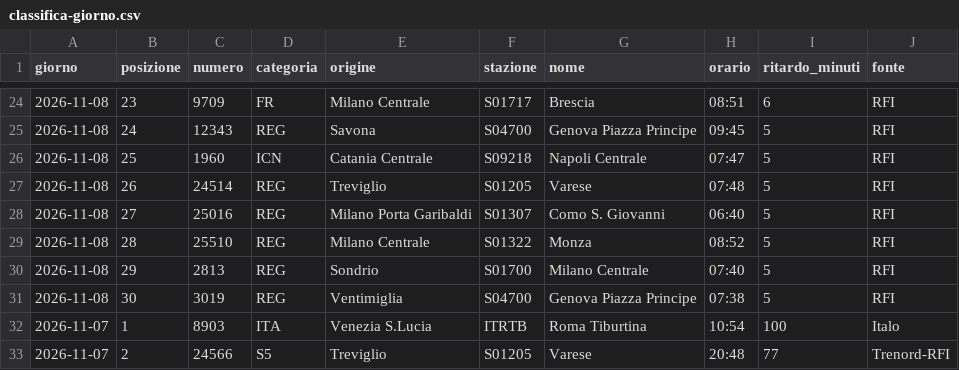
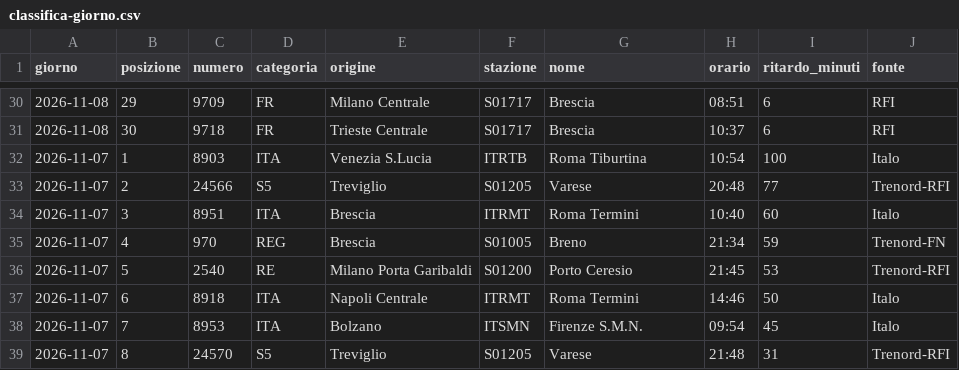
Before and after one commit to MJ83-collab/Binario-app, a CSV file: storico/classifica-giorno.csv, drawn as a sheet; only a part is shown, gaps mark what is left out; the shorter side is filled out with more unchanged rows; the diff covers the shown part only.

```diff
--- a/storico/classifica-giorno.csv
+++ b/storico/classifica-giorno.csv
@@ -24,9 +30,3 @@ giorno;posizione;numero;categoria;origine;stazione;nome;orario;ritardo_minuti;fo
-2026-11-08;23;9709;FR;Milano Centrale;S01717;Brescia;08:51;6;RFI
-2026-11-08;24;12343;REG;Savona;S04700;Genova Piazza Principe;09:45;5;RFI
-2026-11-08;25;1960;ICN;Catania Centrale;S09218;Napoli Centrale;07:47;5;RFI
-2026-11-08;26;24514;REG;Treviglio;S01205;Varese;07:48;5;RFI
-2026-11-08;27;25016;REG;Milano Porta Garibaldi;S01307;Como S. Giovanni;06:40;5;RFI
-2026-11-08;28;25510;REG;Milano Centrale;S01322;Monza;08:52;5;RFI
-2026-11-08;29;2813;REG;Sondrio;S01700;Milano Centrale;07:40;5;RFI
-2026-11-08;30;3019;REG;Ventimiglia;S04700;Genova Piazza Principe;07:38;5;RFI
+2026-11-08;29;9709;FR;Milano Centrale;S01717;Brescia;08:51;6;RFI
+2026-11-08;30;9718;FR;Trieste Centrale;S01717;Brescia;10:37;6;RFI
 2026-11-07;1;8903;ITA;Venezia S.Lucia;ITRTB;Roma Tiburtina;10:54;100;Italo
```
Also changed, not shown: 6 added rows and 21 edited cells elsewhere in this file, storico/treni-30g.csv, 2 other files.
